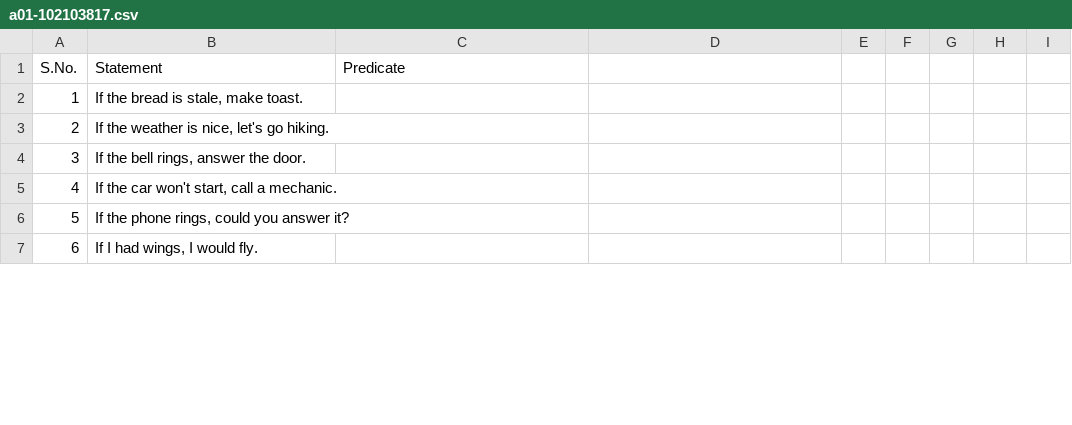
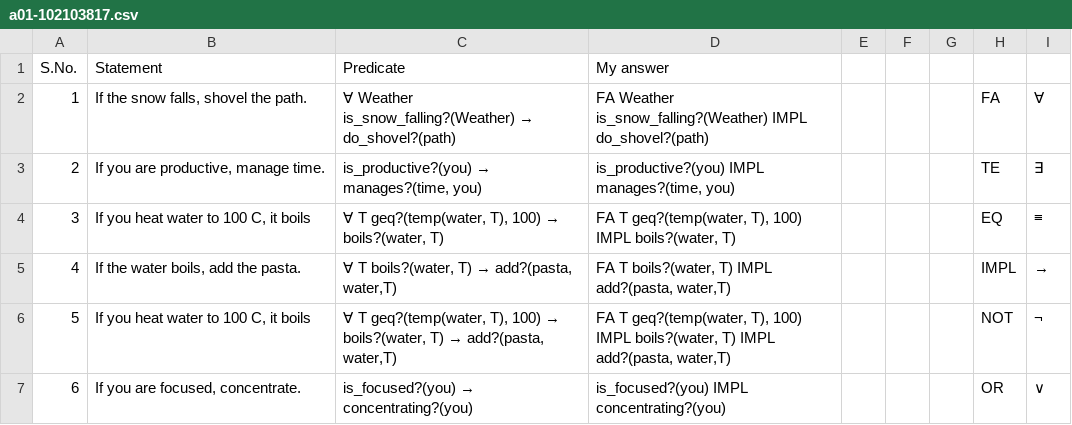
Before and after one commit to tiet-uta027/a01, a CSV file: a01-102103817.csv, drawn as a sheet; only a part is shown; the diff covers the shown part only.

Commit message:
Add files via upload

```diff
--- a/a01-102103817.csv
+++ b/a01-102103817.csv
@@ -1,7 +1,7 @@
-S.No.,Statement,Predicate
-1,"If the bread is stale, make toast.",
-2,"If the weather is nice, let's go hiking.",
-3,"If the bell rings, answer the door.",
-4,"If the car won't start, call a mechanic.",
-5,"If the phone rings, could you answer it?",
-6,"If I had wings, I would fly.",
+S.No.,Statement,Predicate,My answer,,,,,
+1,"If the snow falls, shovel the path.",∀ Weather is_snow_falling?(Weather) → do_shovel?(path),FA Weather is_snow_falling?(Weather) IMPL do_shovel?(path),,,,FA,∀
+2,"If you are productive, manage time.","is_productive?(you) → manages?(time, you)","is_productive?(you) IMPL manages?(time, you)",,,,TE,∃
+3,"If you heat water to 100 C, it boils","∀ T geq?(temp(water, T), 100) →  boils?(water, T)","FA T geq?(temp(water, T), 100) IMPL  boils?(water, T)",,,,EQ,≡
+4,"If the water boils, add the pasta.","∀ T boils?(water, T) → add?(pasta, water,T)","FA T boils?(water, T) IMPL add?(pasta, water,T)",,,,IMPL,→
+5,"If you heat water to 100 C, it boils","∀ T geq?(temp(water, T), 100) →  boils?(water, T) → add?(pasta, water,T)","FA T geq?(temp(water, T), 100) IMPL  boils?(water, T) IMPL add?(pasta, water,T)",,,,NOT,¬
+6,"If you are focused, concentrate.",is_focused?(you) → concentrating?(you),is_focused?(you) IMPL concentrating?(you),,,,OR,∨
```
Also changed, not shown: 79 edited cells elsewhere in this file.
